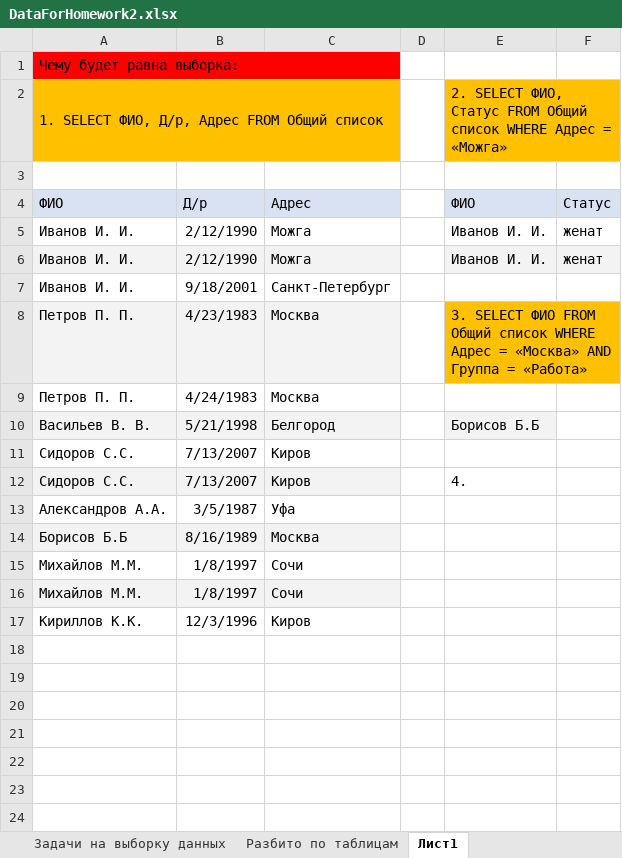
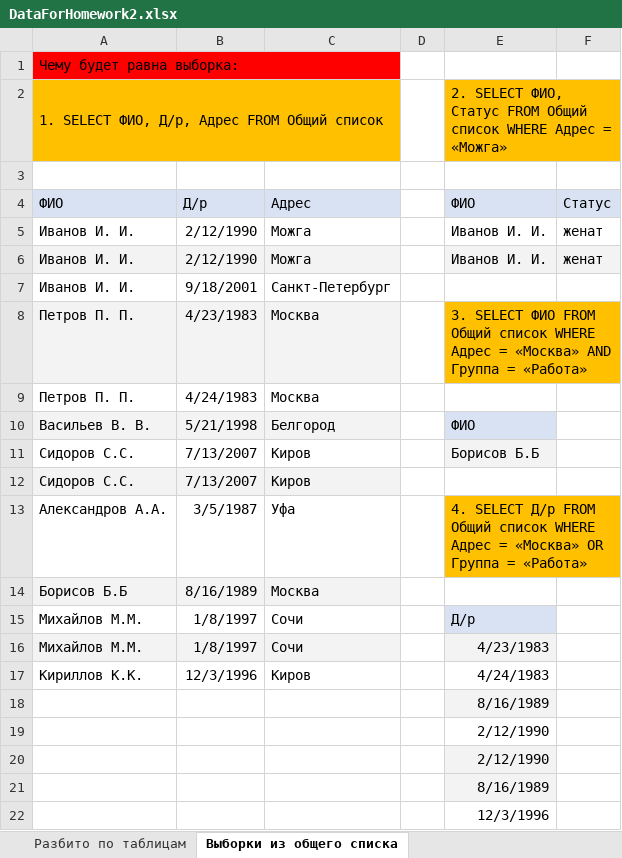
Before and after one commit to ArsenyPtitsyn/IntroductionToDatabases, an Excel workbook: homework2/DataForHomework2.xlsx, sheet Выборки из общего списка, drawn as a sheet; values as stored, in another font and other column widths than the file's, no borders; removed rows and columns are numbered as before the commit, all else as after; the diff names each change by its address in the sheet, - before the commit and + after, or states it on an @@ line.

```diff
--- a/homework2/DataForHomework2.xlsx (sheet Выборки из общего списка)
+++ b/homework2/DataForHomework2.xlsx (sheet Выборки из общего списка)
-sheet tab: Лист1
+sheet tab: Выборки из общего списка
-E10: Борисов Б.Б
+E10: ФИО
-E10 fill: #F3F3F3
+E10 fill: #D9E2F3
+row 11: Сидоров С.С. | 7/13/2007 | Киров |  | Борисов Б.Б
-A12:C12 fill: none
+A12:C12 fill: #F3F3F3
-row 12: Сидоров С.С. | 7/13/2007 | Киров |  | 4.
-E13: (empty)
+E13: 4. SELECT Д/р FROM Общий список WHERE Адрес = «Москва» OR Группа = «Работа»
-E13:F13 fill: none
+E13:F13 fill: #FFC000
+E13:F13 merged
-E15: (empty)
+E15: Д/р
-E15 fill: none
+E15 fill: #D9E2F3
-E16: (empty)
+E16: 4/23/1983
-E16 fill: none
+E16 fill: #F3F3F3
-E17: (empty)
+E17: 4/24/1983
+row 18:  |  |  |  | 8/16/1989
+row 19:  |  |  |  | 2/12/1990
+row 20:  |  |  |  | 2/12/1990
+row 21:  |  |  |  | 8/16/1989
+row 22:  |  |  |  | 12/3/1996
```
Also changed, not shown: sheet Задачи на выборку данных.
